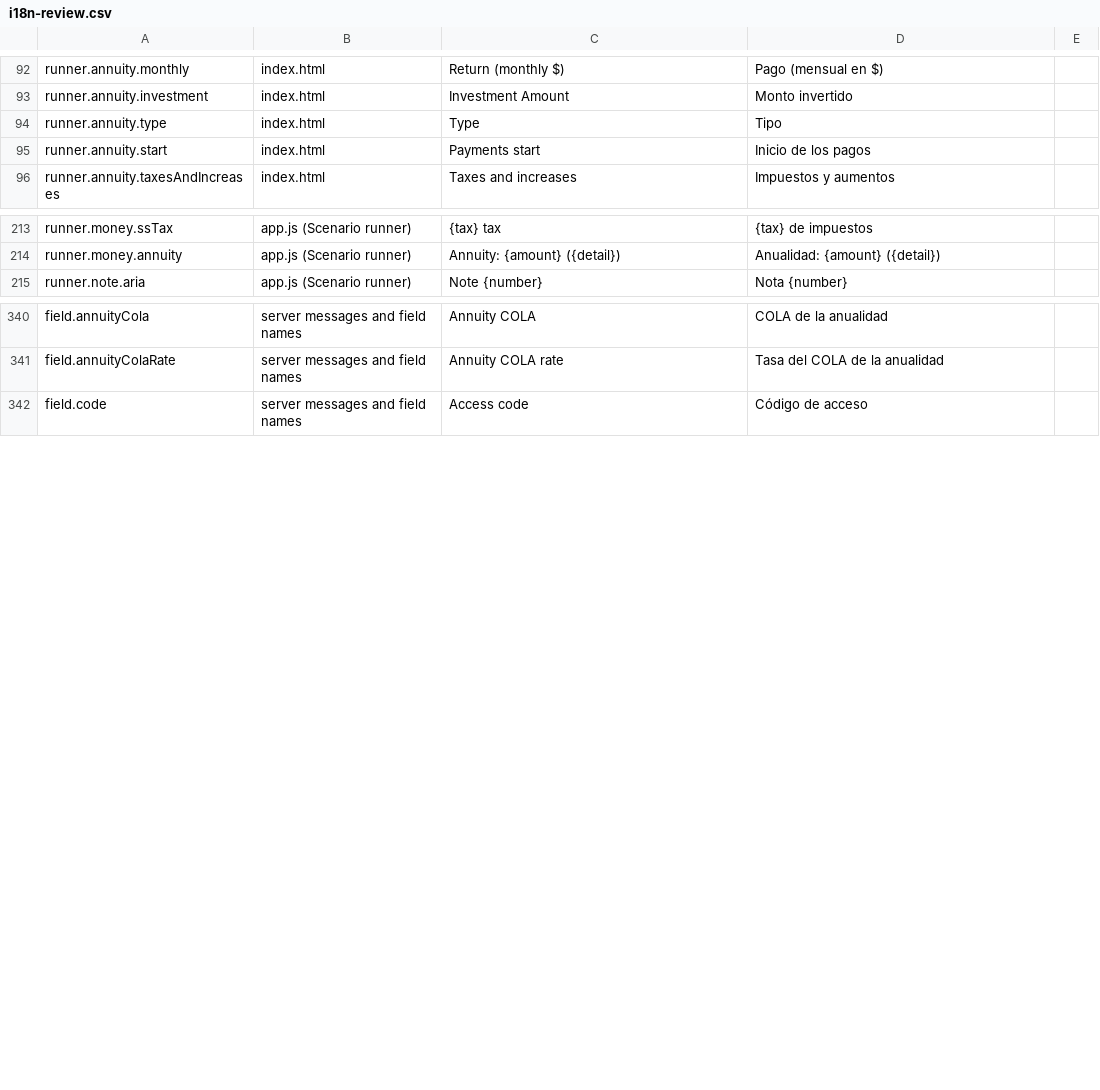
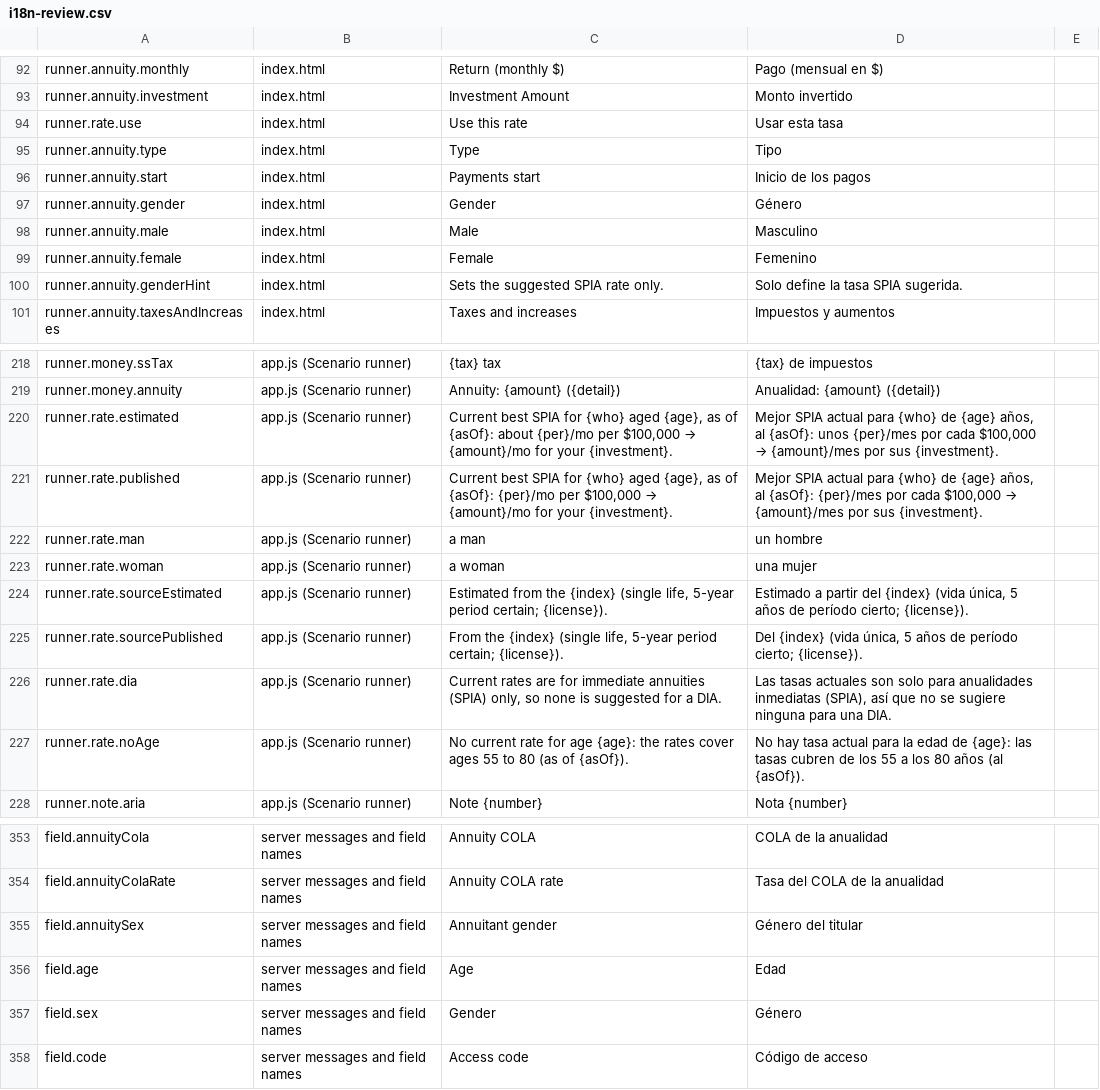
Before and after one commit to esscott1/MonteCarlo, a CSV file: docs/i18n-review.csv, drawn as a sheet; only a part is shown, gaps mark what is left out; the diff covers the shown part only; the diff names each change by its address in the sheet, - before the commit and + after, or states it on an @@ line.

```diff
--- a/docs/i18n-review.csv
+++ b/docs/i18n-review.csv
+row 94: runner.rate.use | index.html | Use this rate | Usar esta tasa
+row 97: runner.annuity.gender | index.html | Gender | Género
+row 98: runner.annuity.male | index.html | Male | Masculino
+row 99: runner.annuity.female | index.html | Female | Femenino
+row 100: runner.annuity.genderHint | index.html | Sets the suggested SPIA rate only. | Solo define la tasa SPIA sugerida.
+row 220: runner.rate.estimated | app.js (Scenario runner) | Current best SPIA for {who} aged {age}, as of {asOf}: about {per}/mo per $100,000 → {amount}/mo for your {investment}. | Mejor SPIA actual para {who} de {age} años, al {asOf}: unos {per}/mes por cada $100,000 → {amount}/mes por sus {investment}.
+row 221: runner.rate.published | app.js (Scenario runner) | Current best SPIA for {who} aged {age}, as of {asOf}: {per}/mo per $100,000 → {amount}/mo for your {investment}. | Mejor SPIA actual para {who} de {age} años, al {asOf}: {per}/mes por cada $100,000 → {amount}/mes por sus {investment}.
+row 222: runner.rate.man | app.js (Scenario runner) | a man | un hombre
+row 223: runner.rate.woman | app.js (Scenario runner) | a woman | una mujer
+row 224: runner.rate.sourceEstimated | app.js (Scenario runner) | Estimated from the {index} (single life, 5-year period certain; {license}). | Estimado a partir del {index} (vida única, 5 años de período cierto; {license}).
+row 225: runner.rate.sourcePublished | app.js (Scenario runner) | From the {index} (single life, 5-year period certain; {license}). | Del {index} (vida única, 5 años de período cierto; {license}).
+row 226: runner.rate.dia | app.js (Scenario runner) | Current rates are for immediate annuities (SPIA) only, so none is suggested for a DIA. | Las tasas actuales son solo para anualidades inmediatas (SPIA), así que no se sugiere ninguna para una DIA.
+row 227: runner.rate.noAge | app.js (Scenario runner) | No current rate for age {age}: the rates cover ages 55 to 80 (as of {asOf}). | No hay tasa actual para la edad de {age}: las tasas cubren de los 55 a los 80 años (al {asOf}).
+row 355: field.annuitySex | server messages and field names | Annuitant gender | Género del titular
+row 356: field.age | server messages and field names | Age | Edad
+row 357: field.sex | server messages and field names | Gender | Género
```
Also changed, not shown: 3 added rows elsewhere in this file, 21 other files.
